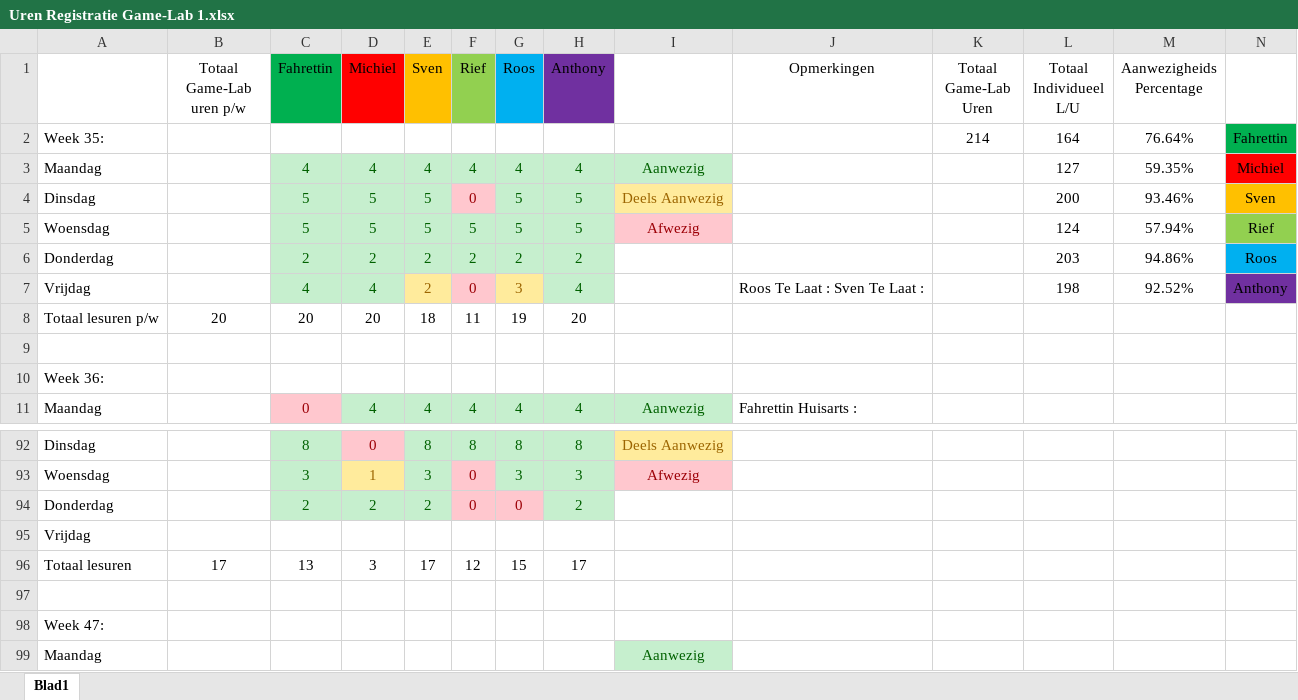
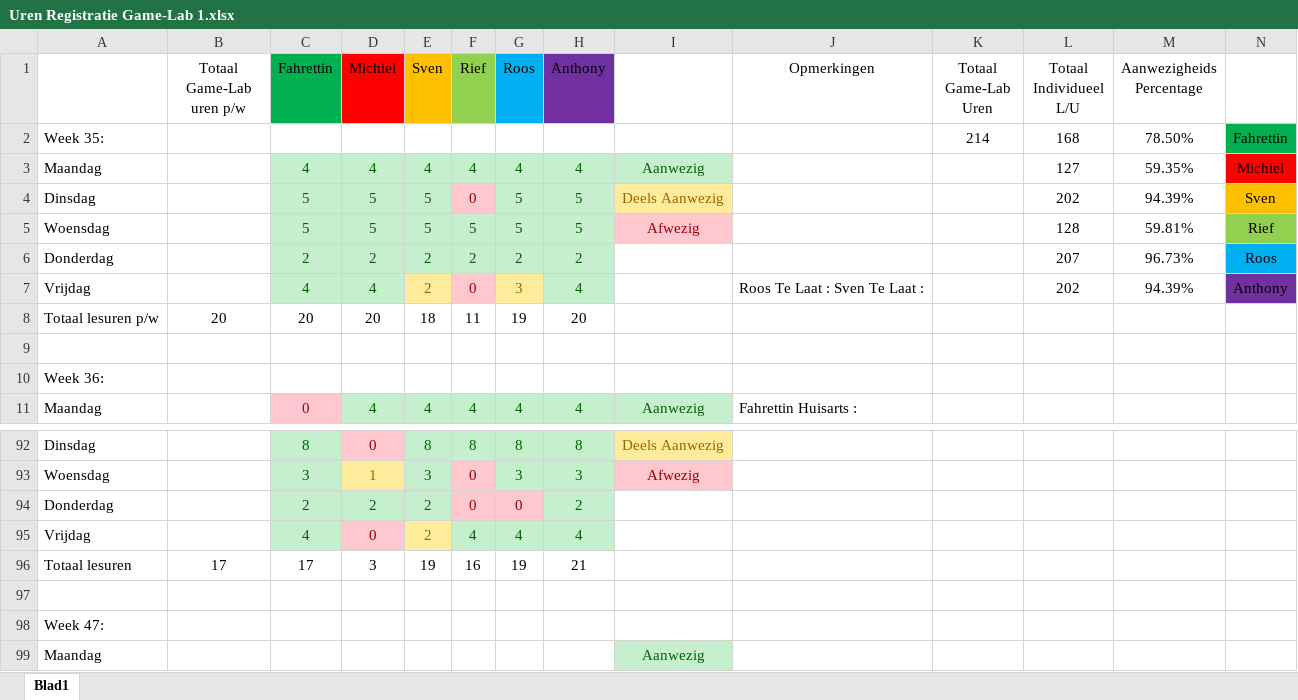
Before and after one commit to Fahrettin52/Game-Lab-1.1, an Excel workbook: Algemeen/Uren Registratie Game-Lab 1.xlsx, sheet Blad1, drawn as a sheet; only a part is shown, gaps mark what is left out; values as stored, in another font and other column widths than the file's, no borders; removed rows and columns are numbered as before the commit, all else as after; the diff names each change by its address in the sheet, - before the commit and + after, or states it on an @@ line.

Commit message:
Uren Registratie 13-11-15

```diff
--- a/Algemeen/Uren Registratie Game-Lab 1.xlsx (sheet Blad1)
+++ b/Algemeen/Uren Registratie Game-Lab 1.xlsx (sheet Blad1)
-L2 (Totaal Individueel L/U): 164
+L2 (Totaal Individueel L/U): 168
-M2 (Aanwezigheids Percentage): 76.64%
+M2 (Aanwezigheids Percentage): 78.50%
-L4 (Totaal Individueel L/U): 200
+L4 (Totaal Individueel L/U): 202
-M4 (Aanwezigheids Percentage): 93.46%
+M4 (Aanwezigheids Percentage): 94.39%
-L5 (Totaal Individueel L/U): 124
+L5 (Totaal Individueel L/U): 128
-M5 (Aanwezigheids Percentage): 57.94%
+M5 (Aanwezigheids Percentage): 59.81%
-L6 (Totaal Individueel L/U): 203
+L6 (Totaal Individueel L/U): 207
-M6 (Aanwezigheids Percentage): 94.86%
+M6 (Aanwezigheids Percentage): 96.73%
-L7 (Totaal Individueel L/U): 198
+L7 (Totaal Individueel L/U): 202
-M7 (Aanwezigheids Percentage): 92.52%
+M7 (Aanwezigheids Percentage): 94.39%
-row 95: Vrijdag
+row 95: Vrijdag |  | 4 | 0 | 2 | 4 | 4 | 4
-C96 (Fahrettin): 13
+C96 (Fahrettin): 17
-E96 (Sven): 17
+E96 (Sven): 19
-F96 (Rief): 12
+F96 (Rief): 16
-G96 (Roos): 15
+G96 (Roos): 19
-H96 (Anthony): 17
+H96 (Anthony): 21
```
